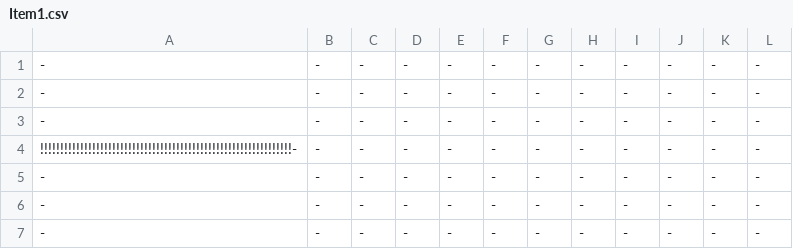
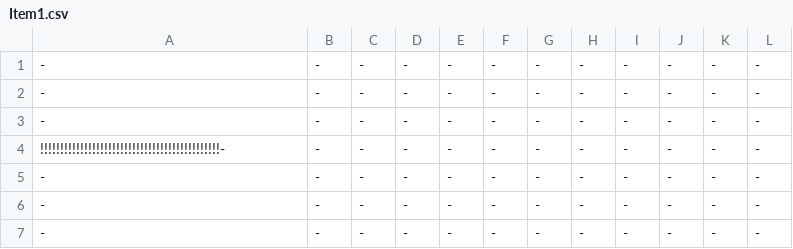
Before and after one commit to rustygate229/Legend-of-Chips, a CSV file: 3902 Project/Environment/Items/Item1.csv, drawn as a sheet.

```diff
--- a/3902 Project/Environment/Items/Item1.csv
+++ b/3902 Project/Environment/Items/Item1.csv
@@ -3,3 +3,3 @@
 -,-,-,-,-,-,-,-,-,-,-,-
-!!!!!!!!!!!!!!!!!!!!!!!!!!!!!!!!!!!!!!!!!!!!!!!!!!!!!!!!!!!!!!!-,-,-,-,-,-,-,-,-,-,-,-
+!!!!!!!!!!!!!!!!!!!!!!!!!!!!!!!!!!!!!!!!!!!!!-,-,-,-,-,-,-,-,-,-,-,-
 -,-,-,-,-,-,-,-,-,-,-,-
```
Also changed, not shown: 8 other files.
